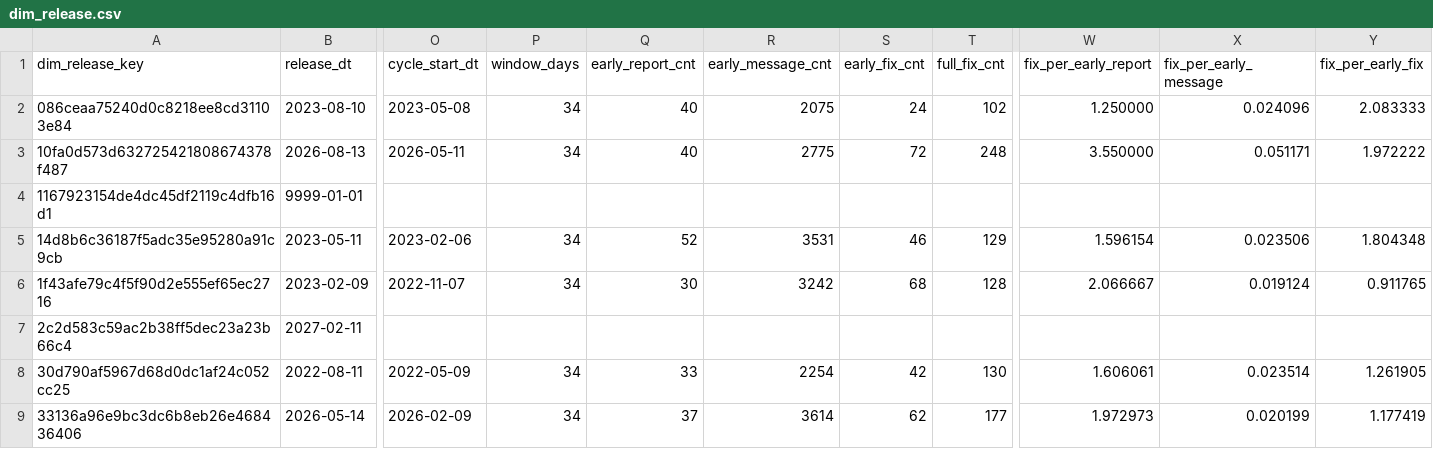
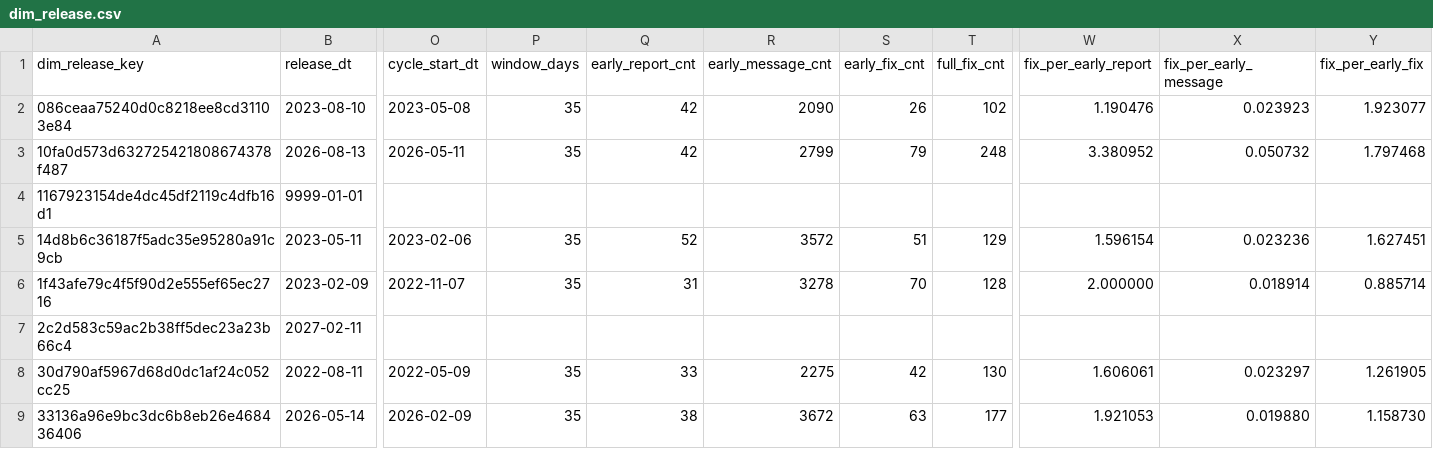
Before and after one commit to dorianinsights/postgres_bug_analysis, a CSV file: data/derived/dim_release.csv, drawn as a sheet; only a part is shown, gaps mark what is left out; the diff covers the shown part only; the diff names each change by its address in the sheet, - before the commit and + after, or states it on an @@ line.

```diff
--- a/data/derived/dim_release.csv
+++ b/data/derived/dim_release.csv
-P2:P3 (window_days): 34
+P2:P3 (window_days): 35
-Q2:Q3 (early_report_cnt): 40
+Q2:Q3 (early_report_cnt): 42
-R2 (early_message_cnt): 2075
+R2 (early_message_cnt): 2090
-S2 (early_fix_cnt): 24
+S2 (early_fix_cnt): 26
-W2 (fix_per_early_report): 1.250000
+W2 (fix_per_early_report): 1.190476
-X2 (fix_per_early_message): 0.024096
+X2 (fix_per_early_message): 0.023923
-Y2 (fix_per_early_fix): 2.083333
+Y2 (fix_per_early_fix): 1.923077
-R3 (early_message_cnt): 2775
+R3 (early_message_cnt): 2799
-S3 (early_fix_cnt): 72
+S3 (early_fix_cnt): 79
-W3 (fix_per_early_report): 3.550000
+W3 (fix_per_early_report): 3.380952
-X3 (fix_per_early_message): 0.051171
+X3 (fix_per_early_message): 0.050732
-Y3 (fix_per_early_fix): 1.972222
+Y3 (fix_per_early_fix): 1.797468
-P5:P6 (window_days): 34
+P5:P6 (window_days): 35
-R5 (early_message_cnt): 3531
+R5 (early_message_cnt): 3572
-S5 (early_fix_cnt): 46
+S5 (early_fix_cnt): 51
-X5 (fix_per_early_message): 0.023506
+X5 (fix_per_early_message): 0.023236
-Y5 (fix_per_early_fix): 1.804348
+Y5 (fix_per_early_fix): 1.627451
-Q6 (early_report_cnt): 30
+Q6 (early_report_cnt): 31
-R6 (early_message_cnt): 3242
+R6 (early_message_cnt): 3278
-S6 (early_fix_cnt): 68
+S6 (early_fix_cnt): 70
-W6 (fix_per_early_report): 2.066667
+W6 (fix_per_early_report): 2.000000
-X6 (fix_per_early_message): 0.019124
+X6 (fix_per_early_message): 0.018914
-Y6 (fix_per_early_fix): 0.911765
+Y6 (fix_per_early_fix): 0.885714
-P8:P9 (window_days): 34
+P8:P9 (window_days): 35
-R8 (early_message_cnt): 2254
+R8 (early_message_cnt): 2275
-X8 (fix_per_early_message): 0.023514
+X8 (fix_per_early_message): 0.023297
-Q9 (early_report_cnt): 37
+Q9 (early_report_cnt): 38
-R9 (early_message_cnt): 3614
+R9 (early_message_cnt): 3672
-S9 (early_fix_cnt): 62
+S9 (early_fix_cnt): 63
-W9 (fix_per_early_report): 1.972973
+W9 (fix_per_early_report): 1.921053
-X9 (fix_per_early_message): 0.020199
+X9 (fix_per_early_message): 0.019880
-Y9 (fix_per_early_fix): 1.177419
+Y9 (fix_per_early_fix): 1.158730
```
Also changed, not shown: 121 edited cells elsewhere in this file, data/derived/fct_fix_projections.csv.
